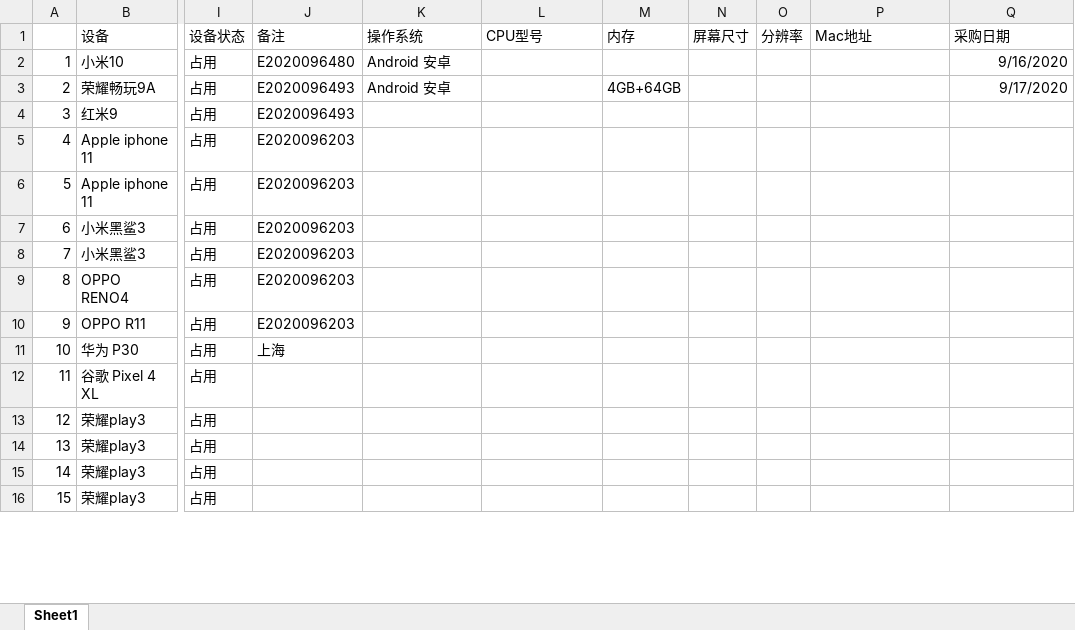
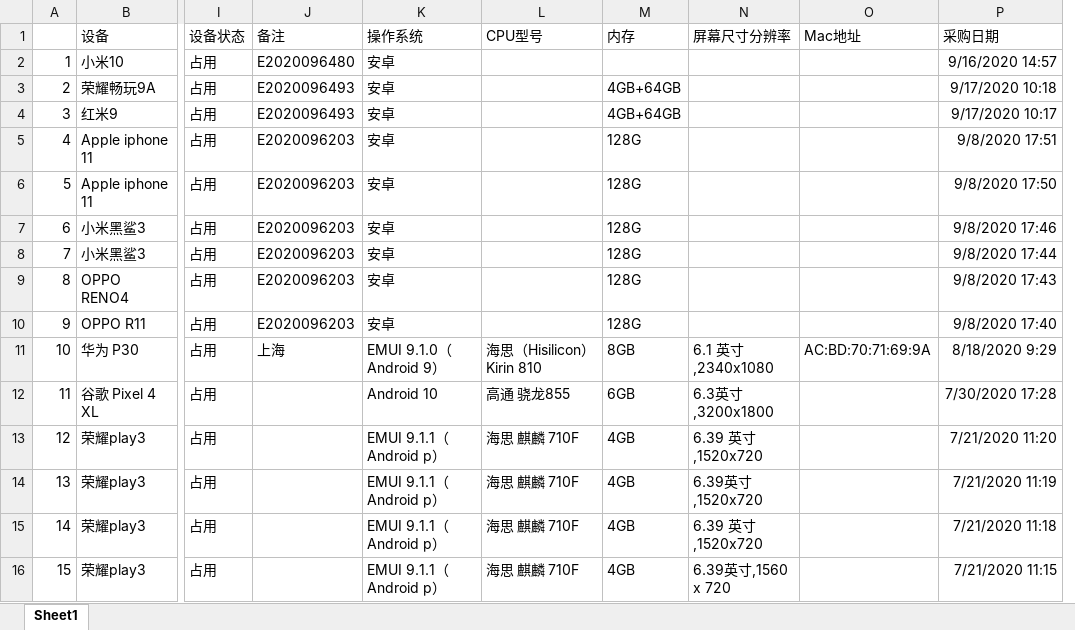
Before and after one commit to fanzhili3157/device_system, an Excel workbook: devices.xlsx, sheet Sheet1, drawn as a sheet; only a part is shown, gaps mark what is left out; values as stored, in another font and other column widths than the file's, no borders; removed rows and columns are numbered as before the commit, all else as after; the diff covers the shown part only; the diff names each change by its address in the sheet, - before the commit and + after, or states it on an @@ line.

```diff
--- a/devices.xlsx (sheet Sheet1)
+++ b/devices.xlsx (sheet Sheet1)
-column N (屏幕尺寸), empty
-column O (分辨率), empty
+column N (屏幕尺寸分辨率), rows 11-16: 6.1 英寸,2340x1080 | 6.3英寸,3200x1800 | 6.39 英寸,1520x720 | 6.39英寸,1520x720 | 6.39 英寸,1520x720 | 6.39英寸,1560 x 720
-K2:K3 (操作系统): Android 安卓
+K2:K3 (操作系统): 安卓
-P2 (采购日期): 9/16/2020
+P2 (采购日期): 9/16/2020 14:57
-P3 (采购日期): 9/17/2020
+P3 (采购日期): 9/17/2020 10:18
-K4:K10 (操作系统): (empty)
+K4:K10 (操作系统): 安卓
-M4 (内存): (empty)
+M4 (内存): 4GB+64GB
-P4 (采购日期): (empty)
+P4 (采购日期): 9/17/2020 10:17
-M5:M10 (内存): (empty)
+M5:M10 (内存): 128G
-P5 (采购日期): (empty)
+P5 (采购日期): 9/8/2020 17:51
-P6 (采购日期): (empty)
+P6 (采购日期): 9/8/2020 17:50
-P7 (采购日期): (empty)
+P7 (采购日期): 9/8/2020 17:46
-P8 (采购日期): (empty)
+P8 (采购日期): 9/8/2020 17:44
-P9 (采购日期): (empty)
+P9 (采购日期): 9/8/2020 17:43
-P10 (采购日期): (empty)
+P10 (采购日期): 9/8/2020 17:40
-K11 (操作系统): (empty)
+K11 (操作系统): EMUI 9.1.0（Android 9）
-L11 (CPU型号): (empty)
+L11 (CPU型号): 海思（Hisilicon） Kirin 810
-M11 (内存): (empty)
+M11 (内存): 8GB
-O11 (Mac地址): (empty)
+O11 (Mac地址): AC:BD:70:71:69:9A
-P11 (采购日期): (empty)
+P11 (采购日期): 8/18/2020 9:29
-K12 (操作系统): (empty)
+K12 (操作系统): Android 10
-L12 (CPU型号): (empty)
+L12 (CPU型号): 高通 骁龙855
-M12 (内存): (empty)
+M12 (内存): 6GB
-P12 (采购日期): (empty)
+P12 (采购日期): 7/30/2020 17:28
-K13:K16 (操作系统): (empty)
+K13:K16 (操作系统): EMUI 9.1.1（Android p）
-L13:L16 (CPU型号): (empty)
+L13:L16 (CPU型号): 海思 麒麟 710F
-M13:M16 (内存): (empty)
+M13:M16 (内存): 4GB
-P13 (采购日期): (empty)
+P13 (采购日期): 7/21/2020 11:20
-P14 (采购日期): (empty)
+P14 (采购日期): 7/21/2020 11:19
-P15 (采购日期): (empty)
+P15 (采购日期): 7/21/2020 11:18
-P16 (采购日期): (empty)
+P16 (采购日期): 7/21/2020 11:15
```
Also changed, not shown: 703 edited cells elsewhere in this sheet, 16 other files.
